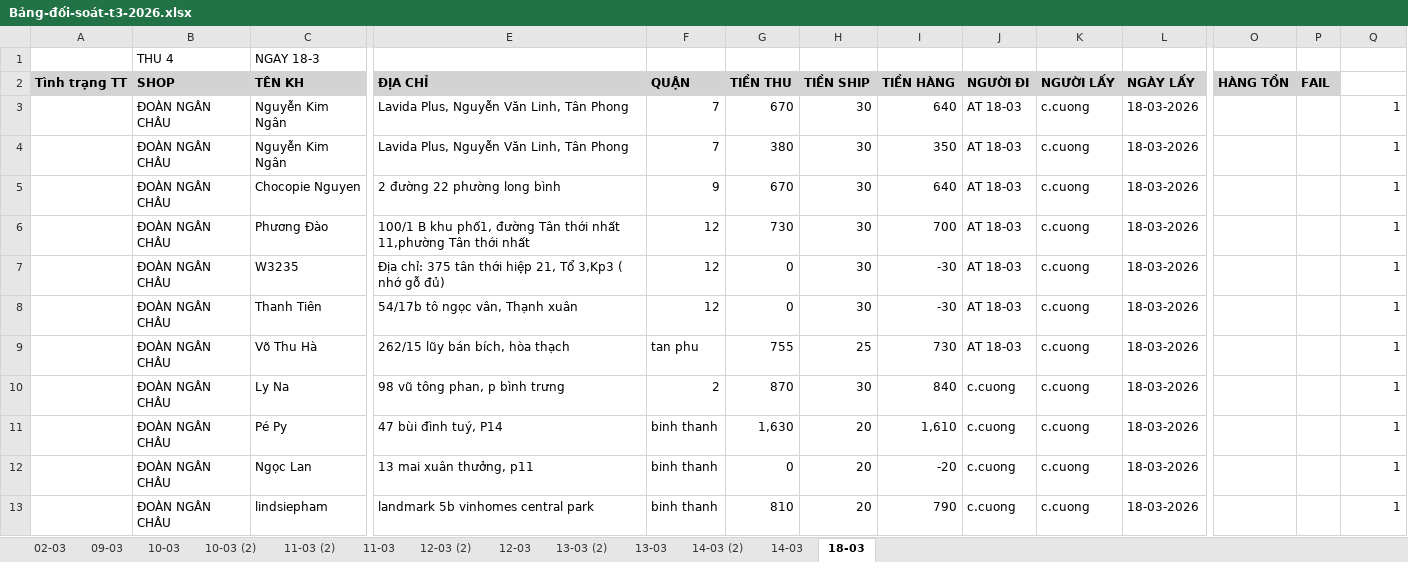
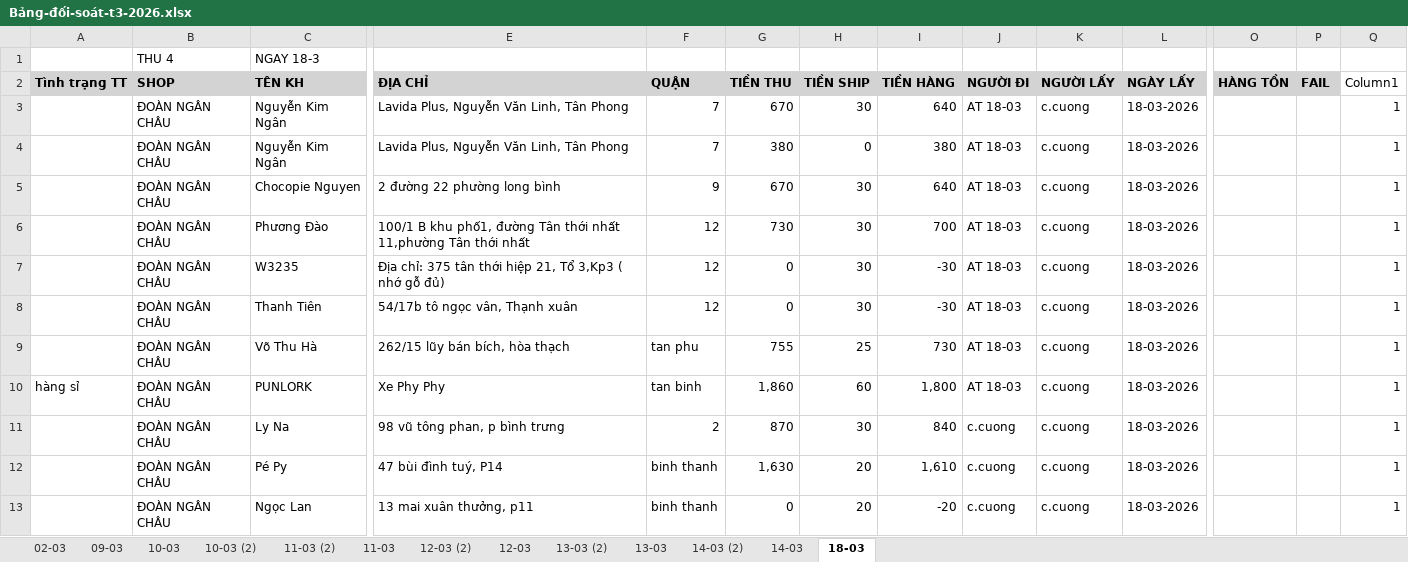
Before and after one commit to UIT19520358/TextExtractorTool, an Excel workbook: data/Mar/Bảng-đối-soát-t3-2026.xlsx, sheet 18-03, drawn as a sheet; only a part is shown, gaps mark what is left out; the shorter side is filled out with more unchanged rows; values as stored, in another font and other column widths than the file's, no borders; table styles not drawn; rows hold the shown columns only; the diff covers the shown part only; the diff names each change by its address in the sheet, - before the commit and + after, or states it on an @@ line.

```diff
--- a/data/Mar/Bảng-đối-soát-t3-2026.xlsx (sheet 18-03)
+++ b/data/Mar/Bảng-đối-soát-t3-2026.xlsx (sheet 18-03)
-Q2: (empty)
+Q2: Column1
-H4 (TIỀN SHIP): 30
+H4 (TIỀN SHIP): 0
-I4 (TIỀN HÀNG): 350
+I4 (TIỀN HÀNG): 380
+row 10: hàng sỉ | ĐOÀN NGÂN CHÂU | PUNLORK | Xe Phy Phy | tan binh | 1,860 | 60 | 1,800 | AT 18-03 | c.cuong | 18-03-2026 |  |  | 1
```
Also changed, not shown: 2 added rows, 3 removed rows and 22 edited cells elsewhere in this sheet, formulas that keep their value, data/Mar/10-03-2026/NGAY 10-3.xlsx, data/Mar/18-03-2026/NGAY 18-3.xlsx, 7 other files.
